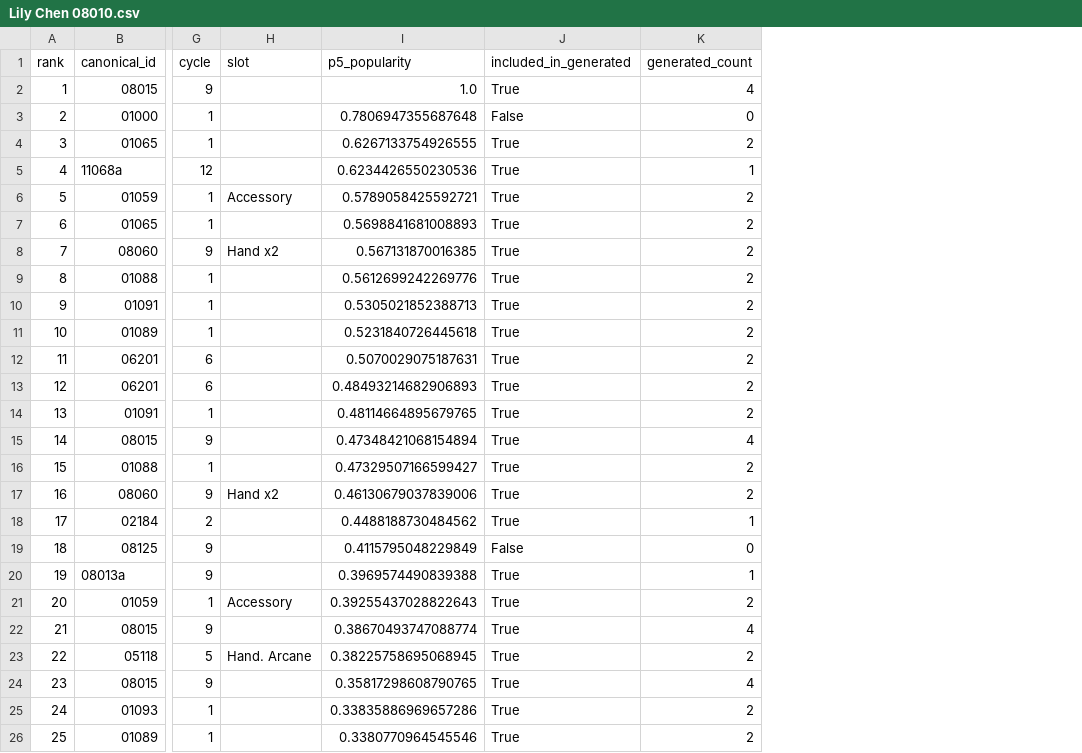
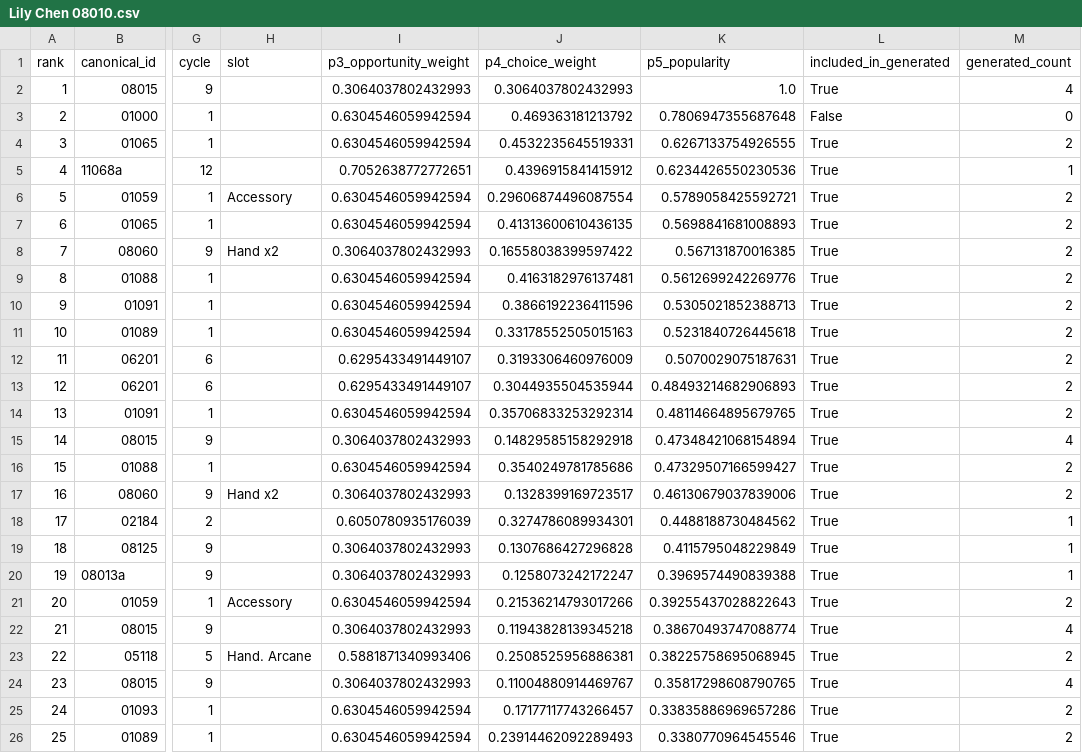
Before and after one commit to jgf1123/ahlcg2, a CSV file: generated/Lily Chen 08010.csv, drawn as a sheet; only a part is shown, gaps mark what is left out; addresses are those after the commit; the diff names each change by its address in the sheet, - before the commit and + after, or states it on an @@ line.

Commit message:
Small changes
- CSV export includes P3 and P4
- Phase 0.5 can now select In The Thick of It
- Generate decklist csvs with versioning

```diff
--- a/generated/Lily Chen 08010.csv
+++ b/generated/Lily Chen 08010.csv
+column I (p3_opportunity_weight), rows 2-26: 0.3064037802432993 | 0.6304546059942594 | 0.6304546059942594 | 0.7052638772772651 | 0.6304546059942594 | 0.6304546059942594 | 0.3064037802432993 | 0.6304546059942594 | 0.6304546059942594 | 0.6304546059942594 | 0.6295433491449107 | 0.6295433491449107 | 0.6304546059942594 | 0.3064037802432993 | 0.6304546059942594 | 0.3064037802432993 | 0.6050780935176039 | 0.3064037802432993 | 0.3064037802432993 | 0.6304546059942594 | 0.3064037802432993 | 0.5881871340993406 | 0.3064037802432993 | 0.6304546059942594 | 0.6304546059942594
+column J (p4_choice_weight), rows 2-26: 0.3064037802432993 | 0.469363181213792 | 0.4532235645519331 | 0.4396915841415912 | 0.29606874496087554 | 0.41313600610436135 | 0.16558038399597422 | 0.4163182976137481 | 0.3866192236411596 | 0.33178552505015163 | 0.3193306460976009 | 0.3044935504535944 | 0.35706833253292314 | 0.14829585158292918 | 0.3540249781785686 | 0.1328399169723517 | 0.3274786089934301 | 0.1307686427296828 | 0.1258073242172247 | 0.21536214793017266 | 0.11943828139345218 | 0.2508525956886381 | 0.11004880914469767 | 0.17177117743266457 | 0.23914462092289493
-L19 (included_in_generated): False
+L19 (included_in_generated): True
-M19 (generated_count): 0
+M19 (generated_count): 1
```
Also changed, not shown: 7 other files.
